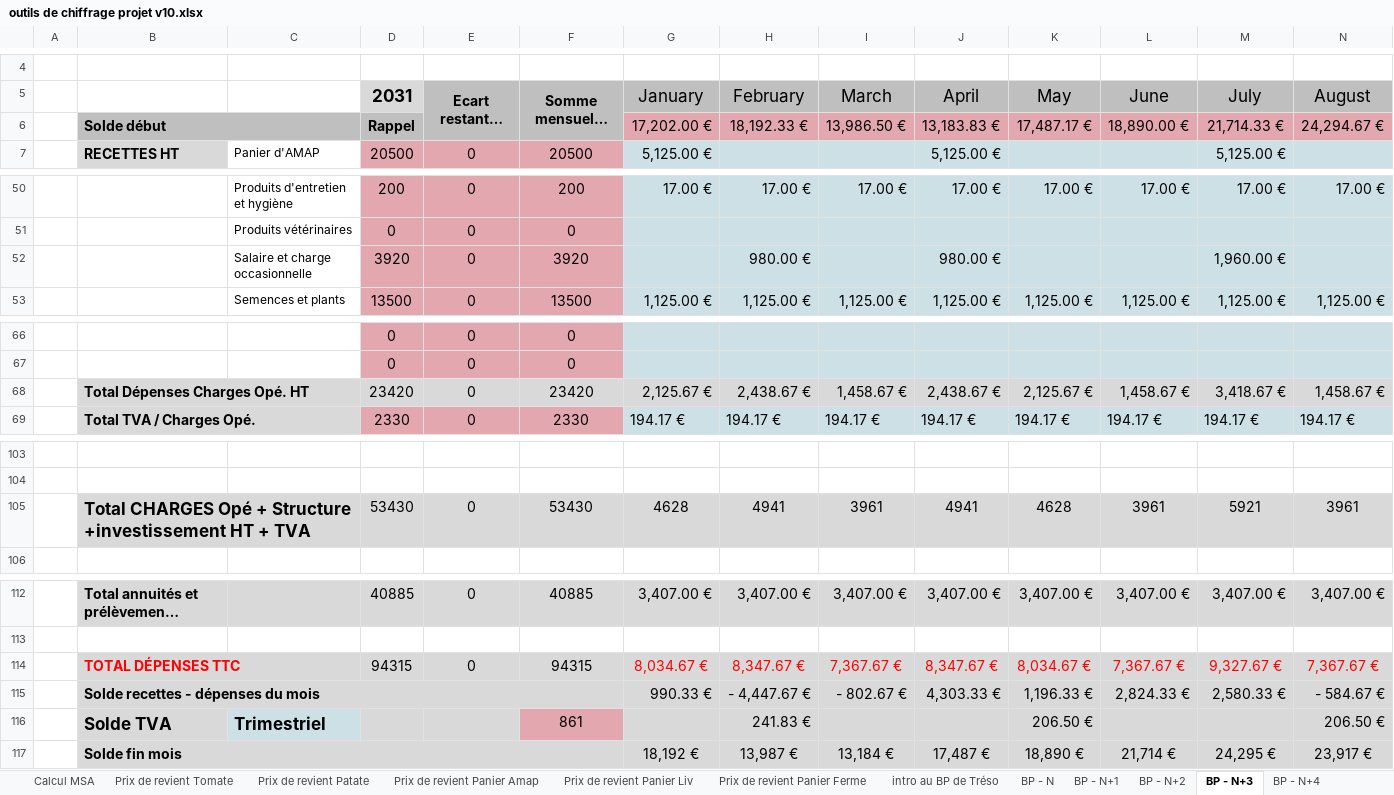
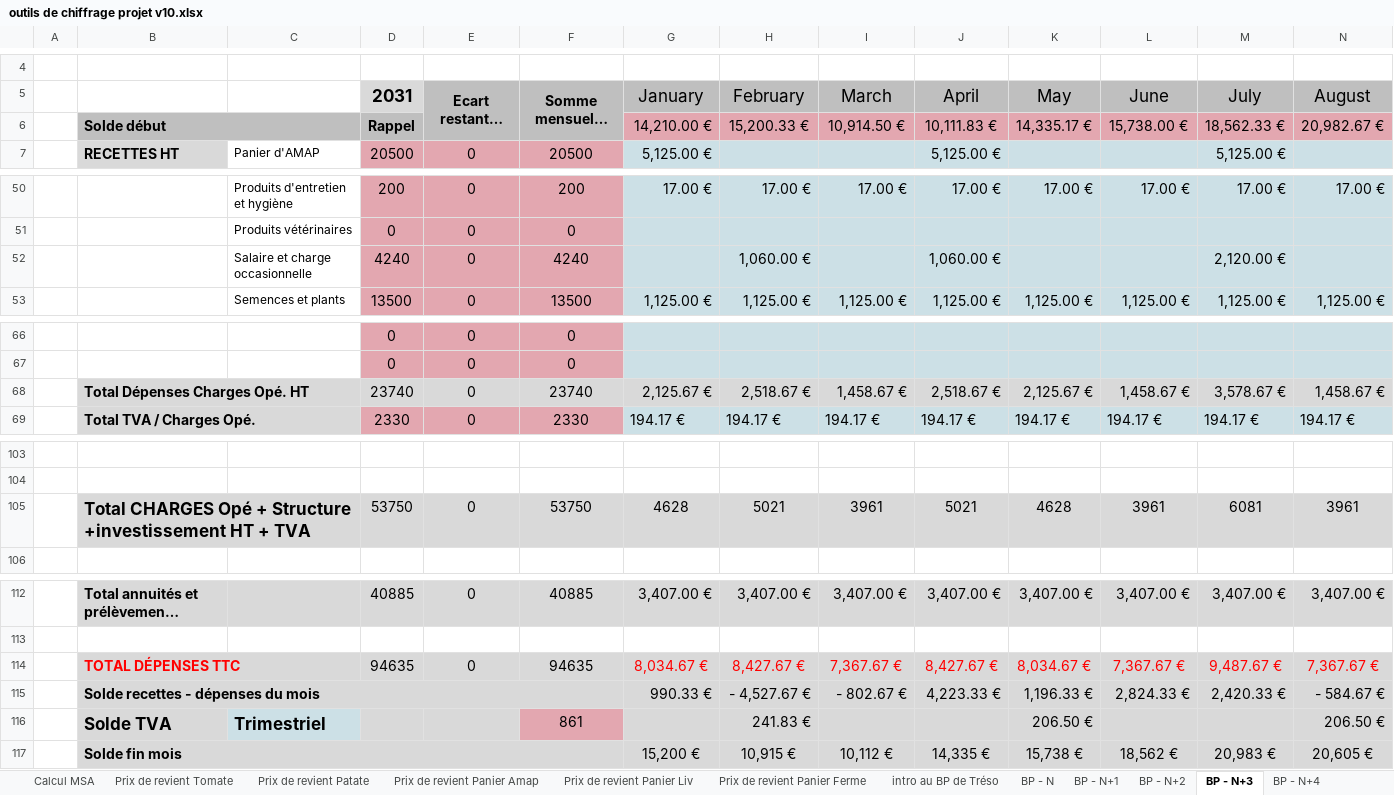
Before and after one commit to Guih44Yahoo/bprea2, an Excel workbook: outils de chiffrage projet v10.xlsx, sheet BP - N+3, drawn as a sheet; only a part is shown, gaps mark what is left out; long unchanged cells end in …; values as stored, in another font and other column widths than the file's, no borders; charts and pictures not drawn; removed rows and columns are numbered as before the commit, all else as after; rows hold the shown columns only; the diff names each change by its address in the sheet, - before the commit and + after, or states it on an @@ line.

```diff
--- a/outils de chiffrage projet v10.xlsx (sheet BP - N+3)
+++ b/outils de chiffrage projet v10.xlsx (sheet BP - N+3)
-row 6:  | Solde début |  | Rappel |  |  | 17,202.00 € | 18,192.33 € | 13,986.50 € | 13,183.83 € | 17,487.17 € | 18,890.00 € | 21,714.33 € | 24,294.67 €
+row 6:  | Solde début |  | Rappel |  |  | 14,210.00 € | 15,200.33 € | 10,914.50 € | 10,111.83 € | 14,335.17 € | 15,738.00 € | 18,562.33 € | 20,982.67 €
-row 52:  |  | Salaire et charge occasionnelle | 3920 | 0 | 3920 |  | 980.00 € |  | 980.00 € |  |  | 1,960.00 €
+row 52:  |  | Salaire et charge occasionnelle | 4240 | 0 | 4240 |  | 1,060.00 € |  | 1,060.00 € |  |  | 2,120.00 €
-D68 (2031): 23420
+D68 (2031): 23740
-F68 (Somme mensuelle enregistrée): 23420
+F68 (Somme mensuelle enregistrée): 23740
-H68 (February): 2,438.67 €
+H68 (February): 2,518.67 €
-J68 (April): 2,438.67 €
+J68 (April): 2,518.67 €
-M68 (July): 3,418.67 €
+M68 (July): 3,578.67 €
-D105 (2031): 53430
+D105 (2031): 53750
-F105 (Somme mensuelle enregistrée): 53430
+F105 (Somme mensuelle enregistrée): 53750
-H105 (February): 4941
+H105 (February): 5021
-J105 (April): 4941
+J105 (April): 5021
-M105 (July): 5921
+M105 (July): 6081
-D114 (2031): 94315
+D114 (2031): 94635
-F114 (Somme mensuelle enregistrée): 94315
+F114 (Somme mensuelle enregistrée): 94635
-H114 (February): 8,347.67 €
+H114 (February): 8,427.67 €
-J114 (April): 8,347.67 €
+J114 (April): 8,427.67 €
-M114 (July): 9,327.67 €
+M114 (July): 9,487.67 €
-H115 (February): - 4,447.67 €
+H115 (February): - 4,527.67 €
-J115 (April): 4,303.33 €
+J115 (April): 4,223.33 €
-M115 (July): 2,580.33 €
+M115 (July): 2,420.33 €
-row 117:  | Solde fin mois |  |  |  |  | 18,192 € | 13,987 € | 13,184 € | 17,487 € | 18,890 € | 21,714 € | 24,295 € | 23,917 €
+row 117:  | Solde fin mois |  |  |  |  | 15,200 € | 10,915 € | 10,112 € | 14,335 € | 15,738 € | 18,562 € | 20,983 € | 20,605 €
```
Also changed, not shown: sheet graphique BPT, sheet données éco., sheet BP - N+1, sheet BP - N+2, sheet BP - N+6, sheet BP - N+4, 8 more sheets, charts or pictures, plan/plan.xlsx, planning_ghu.xlsm, 2 other files.
